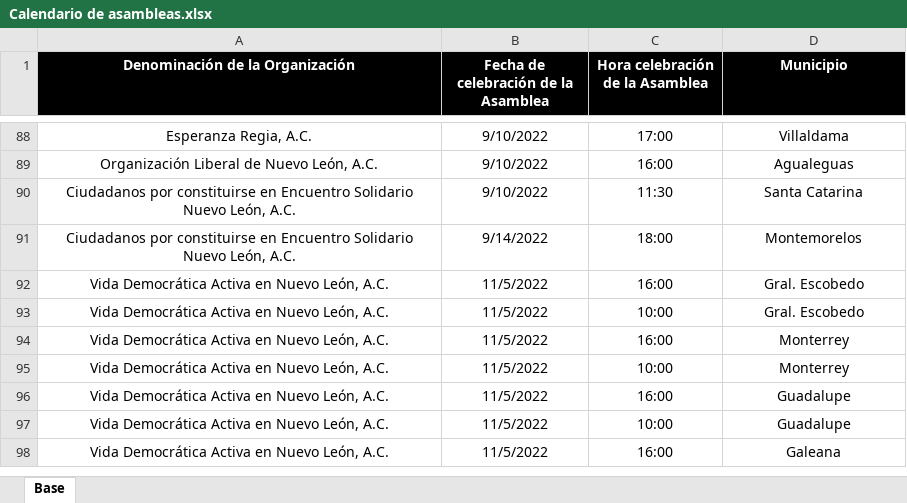
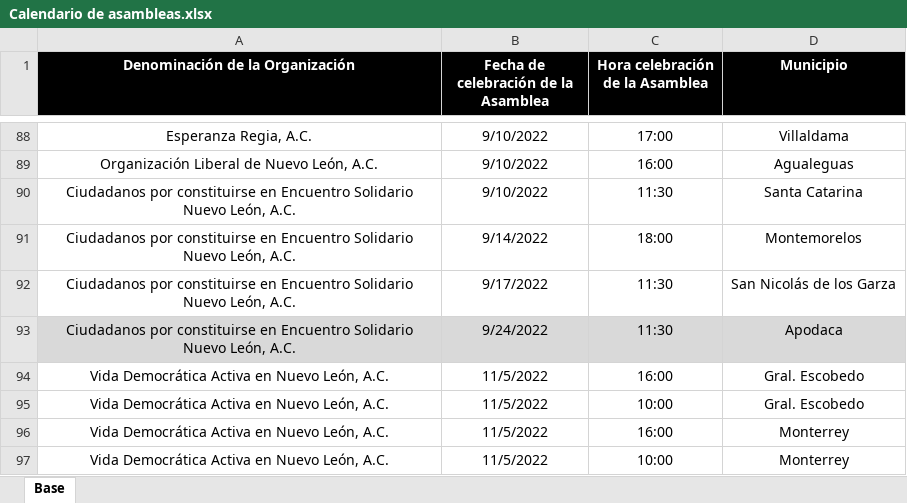
Before and after one commit to RitoCruz12/CalendarioDeAsambleas, an Excel workbook: Calendario de asambleas.xlsx, sheet Base, drawn as a sheet; only a part is shown, gaps mark what is left out; the shorter side is filled out with more unchanged rows; values as stored, in another font and other column widths than the file's, no borders; the diff names each change by its address in the sheet, - before the commit and + after, or states it on an @@ line.

Commit message:
assembly update 30

```diff
--- a/Calendario de asambleas.xlsx (sheet Base)
+++ b/Calendario de asambleas.xlsx (sheet Base)
+row 92: Ciudadanos por constituirse en Encuentro Solidario Nuevo León, A.C. | 9/17/2022 | 11:30 | San Nicolás de los Garza
+row 93: Ciudadanos por constituirse en Encuentro Solidario Nuevo León, A.C. | 9/24/2022 | 11:30 | Apodaca
```
